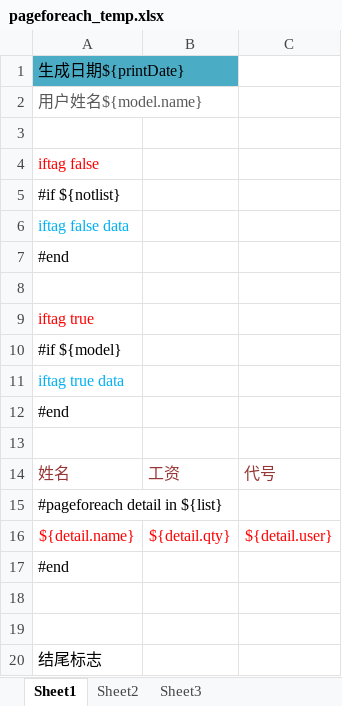
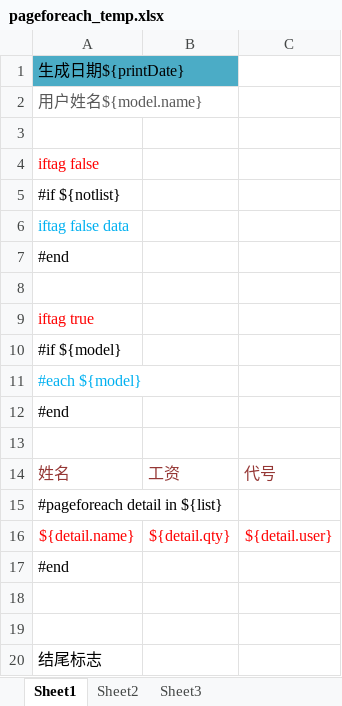
Before and after one commit to shaohj/spring-boot-plugins, an Excel workbook: common-npoi/src/main/resources/xlsx/pageforeach_temp.xlsx, sheet Sheet1, drawn as a sheet; values as stored, in another font and other column widths than the file's, no borders; the diff names each change by its address in the sheet, - before the commit and + after, or states it on an @@ line.

```diff
--- a/common-npoi/src/main/resources/xlsx/pageforeach_temp.xlsx (sheet Sheet1)
+++ b/common-npoi/src/main/resources/xlsx/pageforeach_temp.xlsx (sheet Sheet1)
-A11: iftag true data
+A11: #each ${model}
```
Also changed, not shown: common-npoi/src/main/resources/xlsx/each_temp.xlsx, 15 other files.
